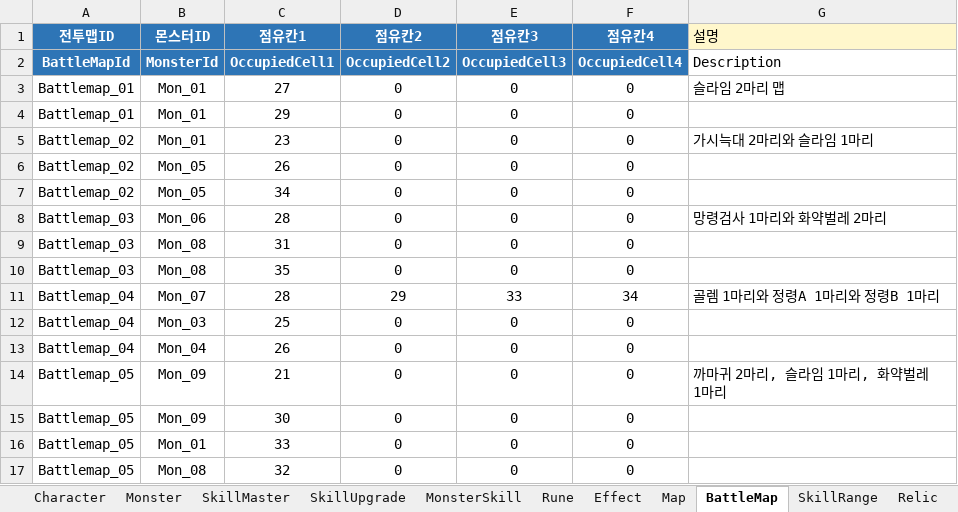
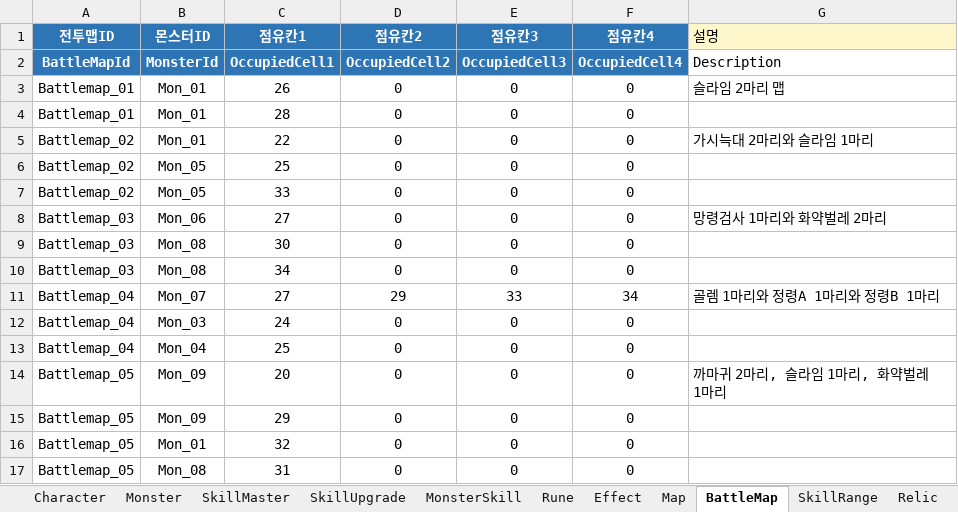
Before and after one commit to BIRANG22/RELIC, an Excel workbook: Assets/ExcelSource/GameData.xlsx, sheet BattleMap, drawn as a sheet; values as stored, in another font and other column widths than the file's, no borders; the diff names each change by its address in the sheet, - before the commit and + after, or states it on an @@ line.

```diff
--- a/Assets/ExcelSource/GameData.xlsx (sheet BattleMap)
+++ b/Assets/ExcelSource/GameData.xlsx (sheet BattleMap)
-C3 (점유칸1): 27
+C3 (점유칸1): 26
-C4 (점유칸1): 29
+C4 (점유칸1): 28
-C5 (점유칸1): 23
+C5 (점유칸1): 22
-C6 (점유칸1): 26
+C6 (점유칸1): 25
-C7 (점유칸1): 34
+C7 (점유칸1): 33
-C8 (점유칸1): 28
+C8 (점유칸1): 27
-C9 (점유칸1): 31
+C9 (점유칸1): 30
-C10 (점유칸1): 35
+C10 (점유칸1): 34
-C11 (점유칸1): 28
+C11 (점유칸1): 27
-C12 (점유칸1): 25
+C12 (점유칸1): 24
-C13 (점유칸1): 26
+C13 (점유칸1): 25
-C14 (점유칸1): 21
+C14 (점유칸1): 20
-C15 (점유칸1): 30
+C15 (점유칸1): 29
-C16 (점유칸1): 33
+C16 (점유칸1): 32
-C17 (점유칸1): 32
+C17 (점유칸1): 31
```
Also changed, not shown: 44 other files.
